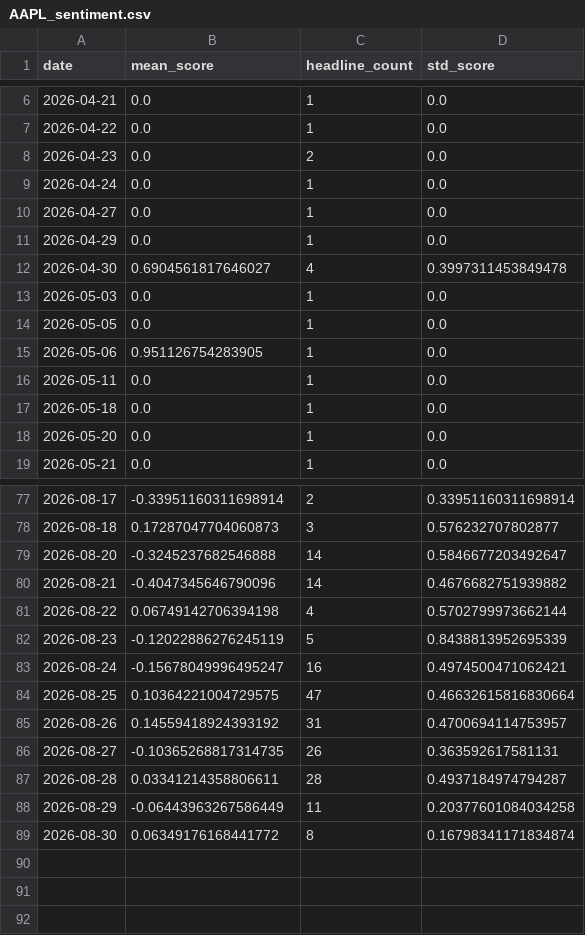
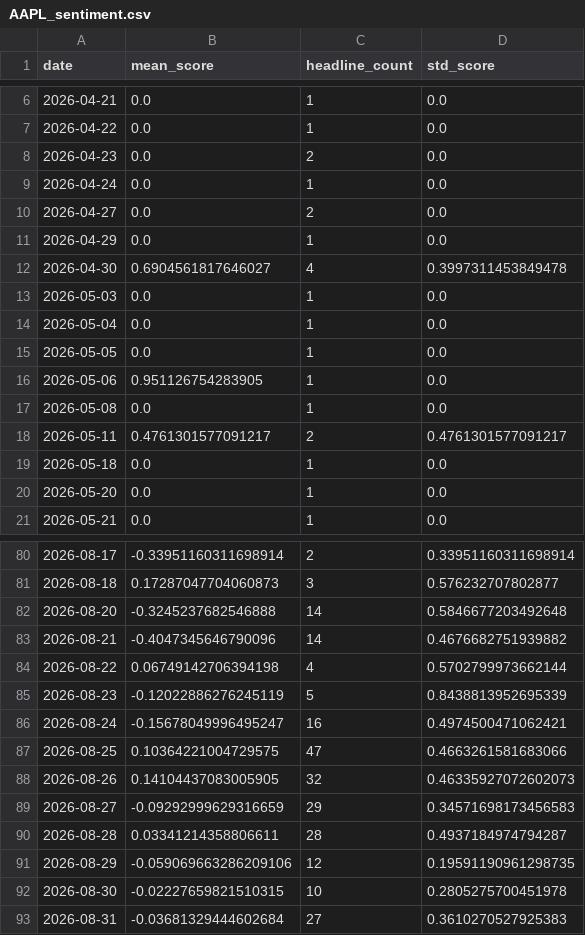
Before and after one commit to aniqamrin/sentiment-harness, a CSV file: data/AAPL_sentiment.csv, drawn as a sheet; only a part is shown, gaps mark what is left out; the diff covers the shown part only.

```diff
--- a/data/AAPL_sentiment.csv
+++ b/data/AAPL_sentiment.csv
@@ -9,3 +9,3 @@ date,mean_score,headline_count,std_score
 2026-04-24,0.0,1,0.0
-2026-04-27,0.0,1,0.0
+2026-04-27,0.0,2,0.0
 2026-04-29,0.0,1,0.0
@@ -13,5 +13,7 @@ date,mean_score,headline_count,std_score
 2026-05-03,0.0,1,0.0
+2026-05-04,0.0,1,0.0
 2026-05-05,0.0,1,0.0
 2026-05-06,0.951126754283905,1,0.0
-2026-05-11,0.0,1,0.0
+2026-05-08,0.0,1,0.0
+2026-05-11,0.4761301577091217,2,0.4761301577091217
 2026-05-18,0.0,1,0.0
@@ -78,3 +81,3 @@ date,mean_score,headline_count,std_score
 2026-08-18,0.17287047704060873,3,0.576232707802877
-2026-08-20,-0.3245237682546888,14,0.5846677203492647
+2026-08-20,-0.3245237682546888,14,0.5846677203492648
 2026-08-21,-0.4047345646790096,14,0.4676682751939882
@@ -83,7 +86,8 @@ date,mean_score,headline_count,std_score
 2026-08-24,-0.15678049996495247,16,0.4974500471062421
-2026-08-25,0.10364221004729575,47,0.46632615816830664
-2026-08-26,0.14559418924393192,31,0.4700694114753957
-2026-08-27,-0.10365268817314735,26,0.363592617581131
+2026-08-25,0.10364221004729575,47,0.4663261581683066
+2026-08-26,0.14104437083005905,32,0.46335927072602073
+2026-08-27,-0.09292999629316659,29,0.34571698173456583
 2026-08-28,0.03341214358806611,28,0.4937184974794287
-2026-08-29,-0.06443963267586449,11,0.20377601084034258
-2026-08-30,0.06349176168441772,8,0.16798341171834874
+2026-08-29,-0.059069663286209106,12,0.19591190961298735
+2026-08-30,-0.02227659821510315,10,0.2805275700451978
+2026-08-31,-0.03681329444602684,27,0.3610270527925383
```
Also changed, not shown: 1 added row and 9 edited cells elsewhere in this file, data/AAPL_headlines_scored.csv.
